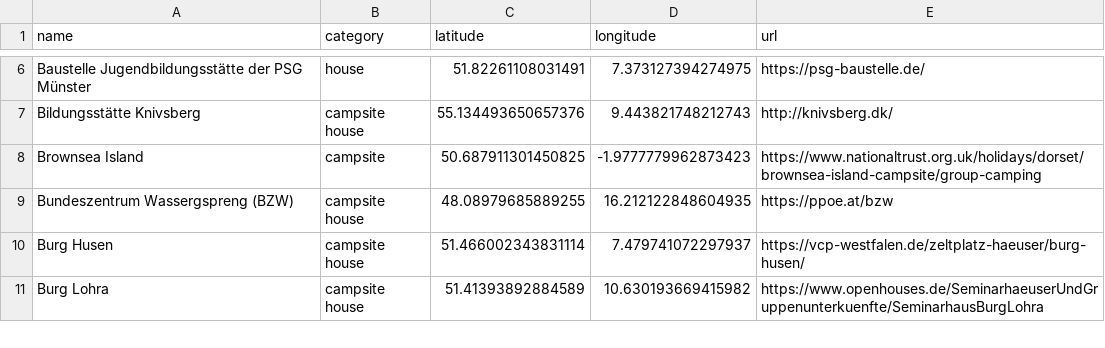
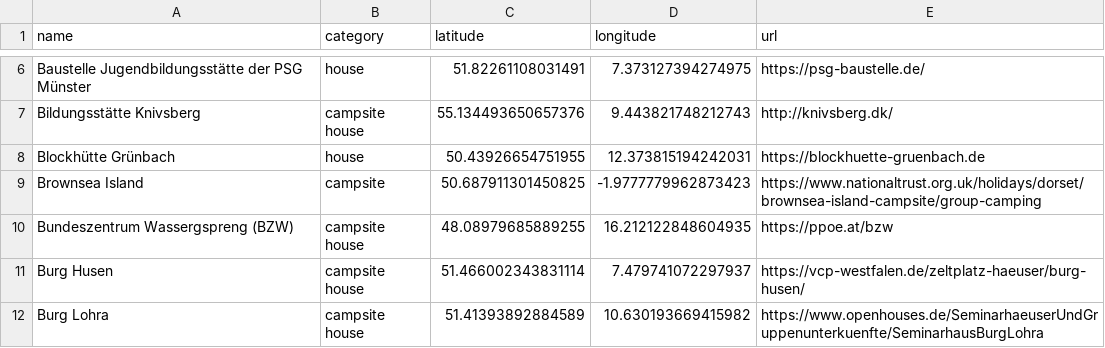
Before and after one commit to Schwarzzelt-IT/campsites, a CSV file: sites.csv, drawn as a sheet; only a part is shown, gaps mark what is left out; the diff names each change by its address in the sheet, - before the commit and + after, or states it on an @@ line.

Commit message:
Add Blockhütte Grünbach

```diff
--- a/sites.csv
+++ b/sites.csv
+row 8: Blockhütte Grünbach | house | 50.43926654751955 | 12.373815194242031 | https://blockhuette-gruenbach.de
```
